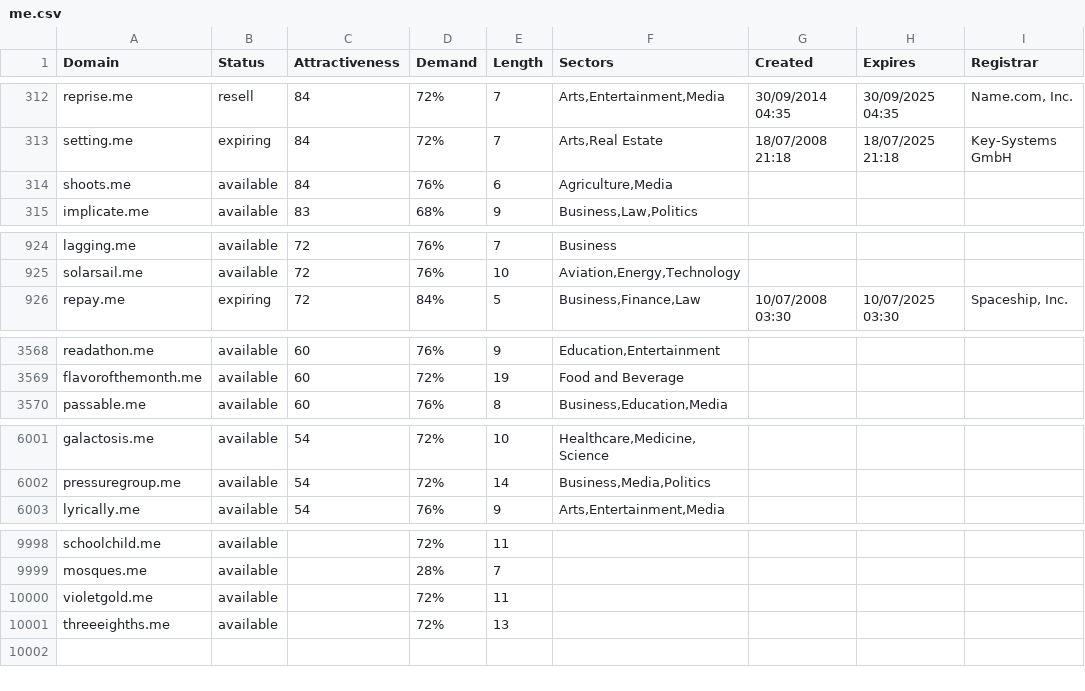
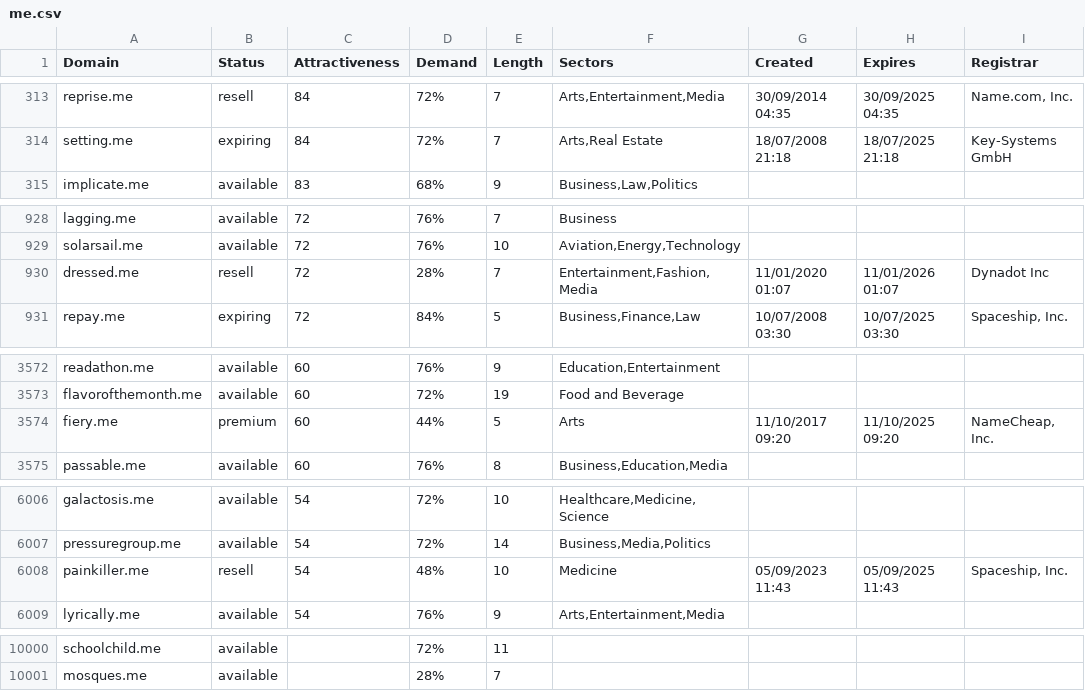
Before and after one commit to UniqueDomains/me-oneword-domains, a CSV file: me.csv, drawn as a sheet; only a part is shown, gaps mark what is left out; removed rows and columns are numbered as before the commit, all else as after; the diff covers the shown part only; the diff names each change by its address in the sheet, - before the commit and + after, or states it on an @@ line.

```diff
--- a/me.csv
+++ b/me.csv
-row 314: shoots.me | available | 84 | 76% | 6 | Agriculture,Media
+row 930: dressed.me | resell | 72 | 28% | 7 | Entertainment,Fashion,Media | 11/01/2020 01:07 | 11/01/2026 01:07 | Dynadot Inc
+row 3574: fiery.me | premium | 60 | 44% | 5 | Arts | 11/10/2017 09:20 | 11/10/2025 09:20 | NameCheap, Inc.
+row 6008: painkiller.me | resell | 54 | 48% | 10 | Medicine | 05/09/2023 11:43 | 05/09/2025 11:43 | Spaceship, Inc.
-row 10000: violetgold.me | available |  | 72% | 11
-row 10001: threeeighths.me | available |  | 72% | 13
```
Also changed, not shown: 5 added rows, 5 removed rows and 42 edited cells elsewhere in this file, 2 other files.
